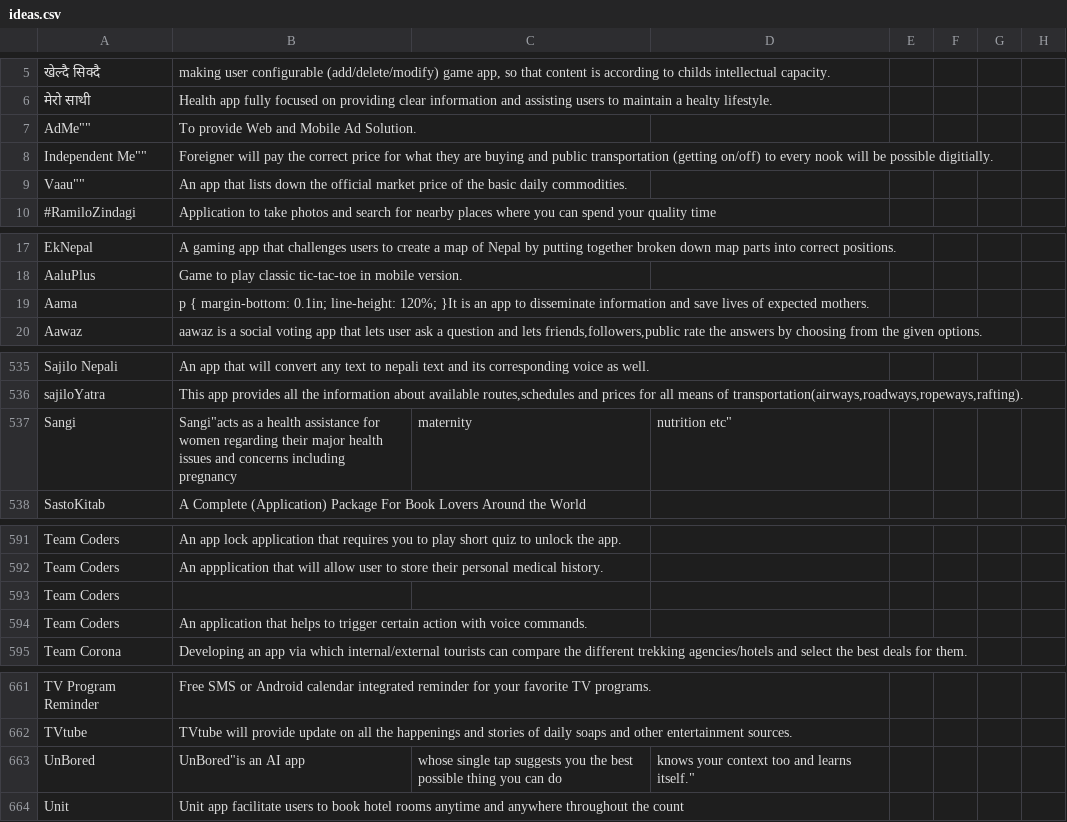
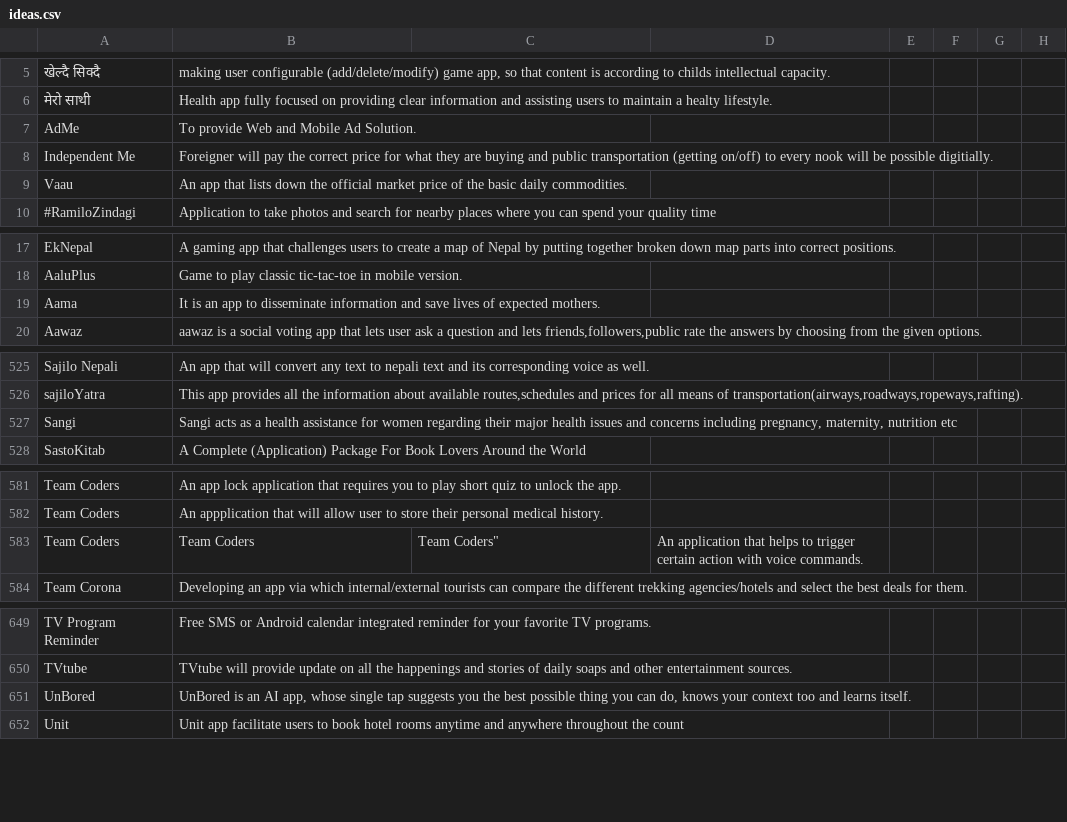
Before and after one commit to amitness/ncell-app-camp-ideas, a CSV file: ideas.csv, drawn as a sheet; only a part is shown, gaps mark what is left out; removed rows and columns are numbered as before the commit, all else as after; the diff covers the shown part only; the diff names each change by its address in the sheet, - before the commit and + after, or states it on an @@ line.

```diff
--- a/ideas.csv
+++ b/ideas.csv
-A7: AdMe""
+A7: AdMe
-A8: Independent Me""
+A8: Independent Me
-A9: Vaau""
+A9: Vaau
-B19: p { margin-bottom: 0.1in; line-height: 120%; }It is an…
+B19: It is an…
-B527: Sangi"acts as a health assistance for women regarding their major health issues and concerns including pregnancy
+B527: Sangi acts as a health assistance for women regarding their major health issues and concerns including pregnancy, maternity, nutrition etc
-C527: maternity
+C527: (empty)
-D527: nutrition etc"
+D527: (empty)
-row 593: Team Coders
-B583: An application that helps to trigger certain action with voice commands.
+B583: Team Coders
-C583: (empty)
+C583: Team Coders"
-D583: (empty)
+D583: An application that helps to trigger certain action with voice commands.
-B651: UnBored"is an AI app
+B651: UnBored is an AI app, whose single tap suggests you the best possible thing you can do, knows your context too and learns itself.
-C651: whose single tap suggests you the best possible thing you can do
+C651: (empty)
-D651: knows your context too and learns itself."
+D651: (empty)
```
Also changed, not shown: 12 removed rows and 39 edited cells elsewhere in this file, 1 other file.
